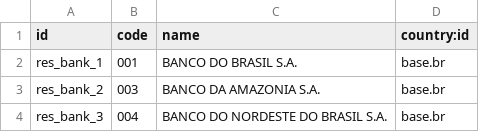
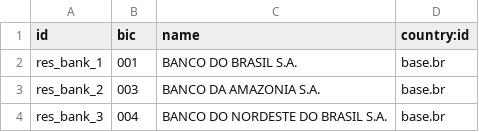
Before and after one commit to rflinhares/l10n_br_core, a CSV file: l10n_br_data_base/res.bank.csv, drawn as a sheet; only a part is shown; the diff names each change by its address in the sheet, - before the commit and + after, or states it on an @@ line.

```diff
--- a/l10n_br_data_base/res.bank.csv
+++ b/l10n_br_data_base/res.bank.csv
-B1: code
+B1: bic
```
Also changed, not shown: 31 other files.
